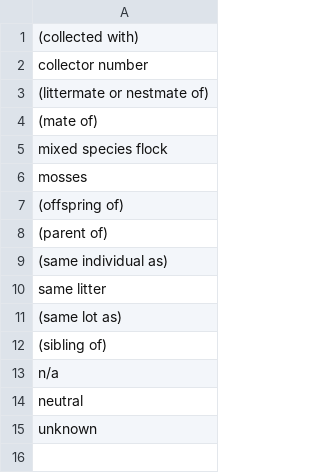
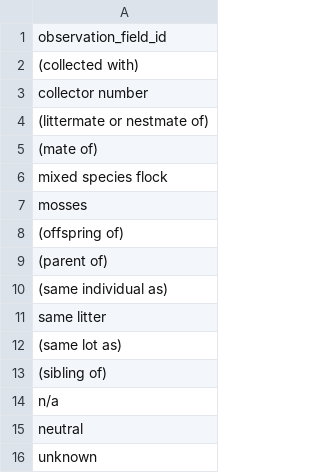
Before and after one commit to globalbioticinteractions/globalbioticinteractions, a CSV file: eol-globi-lib/src/main/resources/org/globalbioticinteractions/interaction_types_ignored.csv, drawn as a sheet; the diff names each change by its address in the sheet, - before the commit and + after, or states it on an @@ line.

Commit message:
add header to ignored interact type terms. #442

```diff
--- a/eol-globi-lib/src/main/resources/org/globalbioticinteractions/interaction_types_ignored.csv
+++ b/eol-globi-lib/src/main/resources/org/globalbioticinteractions/interaction_types_ignored.csv
+row 1: observation_field_id
```
